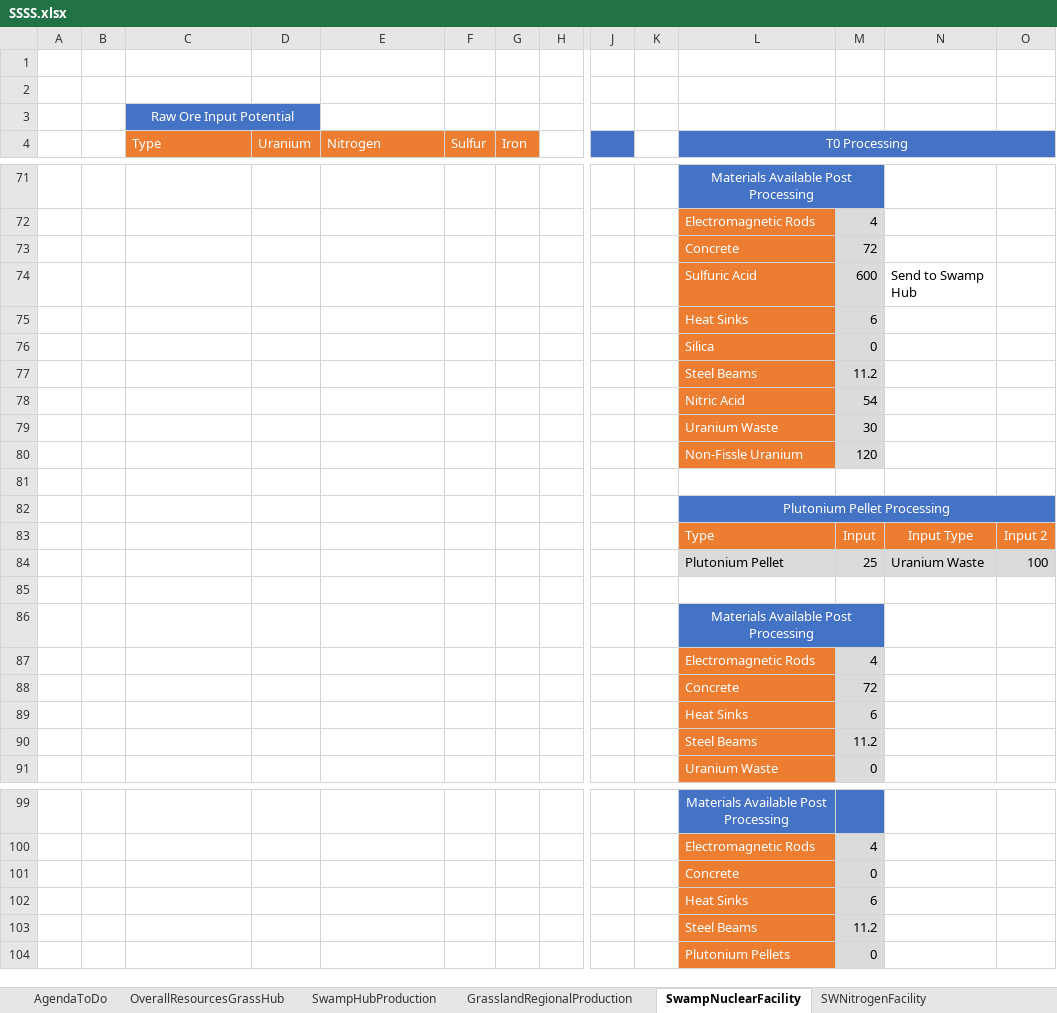
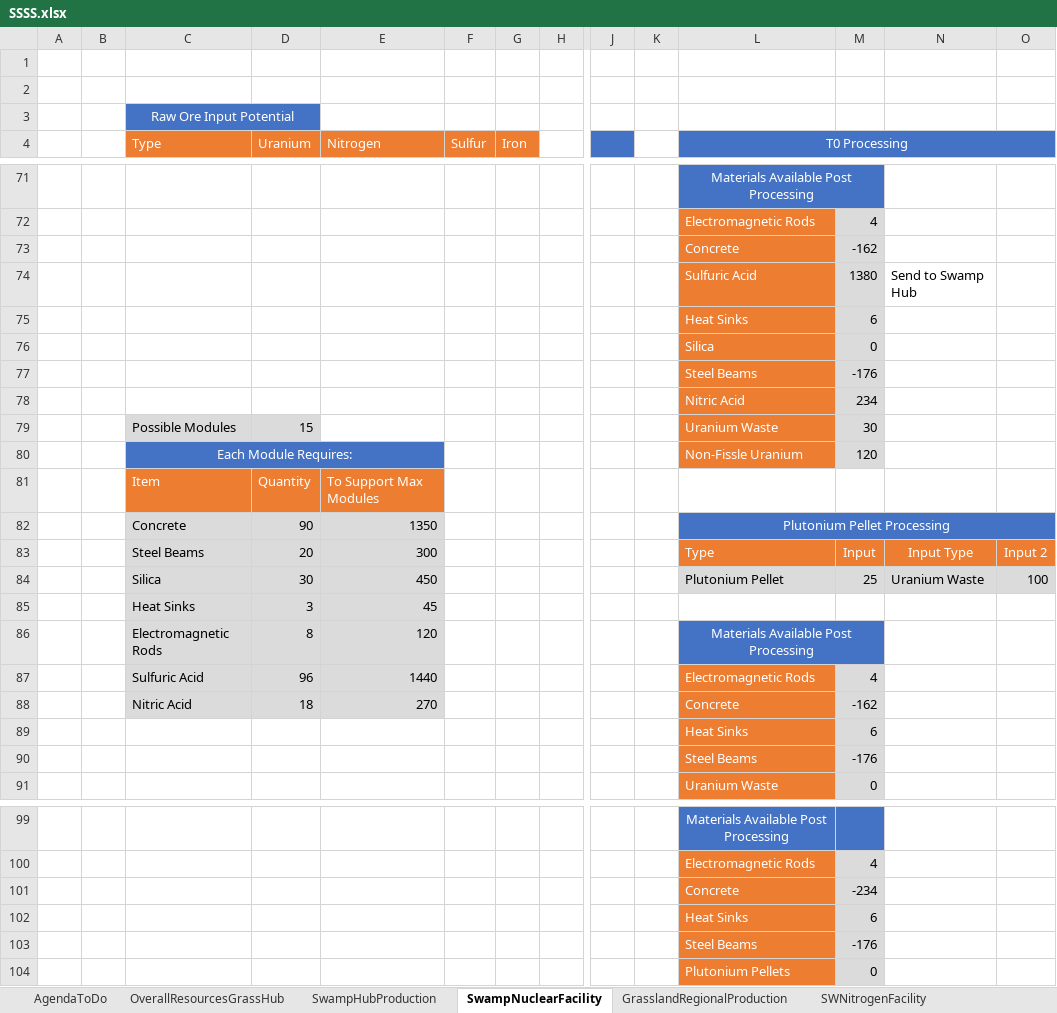
Before and after one commit to FenrirConsulting/CodeBase, an Excel workbook: Documents/SSSS.xlsx, sheet SwampNuclearFacility, drawn as a sheet; only a part is shown, gaps mark what is left out; values as stored, in another font and other column widths than the file's, no borders; removed rows and columns are numbered as before the commit, all else as after; rows hold the shown columns only; the diff covers the shown part only; the diff names each change by its address in the sheet, - before the commit and + after, or states it on an @@ line.

```diff
--- a/Documents/SSSS.xlsx (sheet SwampNuclearFacility)
+++ b/Documents/SSSS.xlsx (sheet SwampNuclearFacility)
@@ sheet tab order changed: AgendaToDo | OverallResourcesGrassHub | SwampHubProduction | SwampNuclearFacility | GrasslandRegionalProduction | SWNitrogenFacility @@
-M73: 72
+M73: -162
-M74: 600
+M74: 1380
-M77: 11.2
+M77: -176
-M78: 54
+M78: 234
-C79 (Type): (empty)
+C79 (Type): Possible Modules
-C79:D79 fill: none
+C79:D79 fill: #DBDBDB
-D79 (Uranium): (empty)
+D79 (Uranium): 15
-C80 (Type): (empty)
+C80 (Type): Each Module Requires:
-C80:E80 fill: none
+C80:E80 fill: #4472C4
+C80:E80 merged
-row 81: (empty)
+row 81:  |  | Item | Quantity | To Support Max Modules
-C81:E81 fill: none
+C81:E81 fill: #ED7D31
-row 82:  |  |  |  |  |  |  |  |  |  | Plutonium Pellet Processing
+row 82:  |  | Concrete | 90 | 1350 |  |  |  |  |  | Plutonium Pellet Processing
-C83 (Type): (empty)
+C83 (Type): Steel Beams
-C83:E85 fill: none
+C83:E85 fill: #DBDBDB
-D83 (Uranium): (empty)
+D83 (Uranium): 20
-E83 (Nitrogen): (empty)
+E83 (Nitrogen): 300
-C84 (Type): (empty)
+C84 (Type): Silica
-D84 (Uranium): (empty)
+D84 (Uranium): 30
-E84 (Nitrogen): (empty)
+E84 (Nitrogen): 450
-row 85: (empty)
+row 85:  |  | Heat Sinks | 3 | 45
-row 86:  |  |  |  |  |  |  |  |  |  | Materials Available Post Processing
-row 87:  |  |  |  |  |  |  |  |  |  | Electromagnetic Rods | 4
-row 88:  |  |  |  |  |  |  |  |  |  | Concrete | 72
+row 86:  |  | Electromagnetic Rods | 8 | 120 |  |  |  |  |  | Materials Available Post Processing
+row 87:  |  | Sulfuric Acid | 96 | 1440 |  |  |  |  |  | Electromagnetic Rods | 4
+row 88:  |  | Nitric Acid | 18 | 270 |  |  |  |  |  | Concrete | -162
-M90: 11.2
+M90: -176
-M101: 0
+M101: -234
-M103: 11.2
+M103: -176
```
Also changed, not shown: 1 added row, 1 removed row, 52 edited cells, cell formats and merged cells elsewhere in this sheet, sheet SwampHubProduction, formulas that keep their value.
